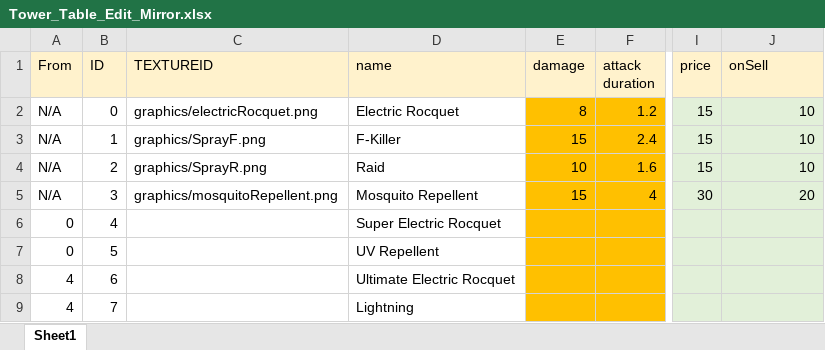
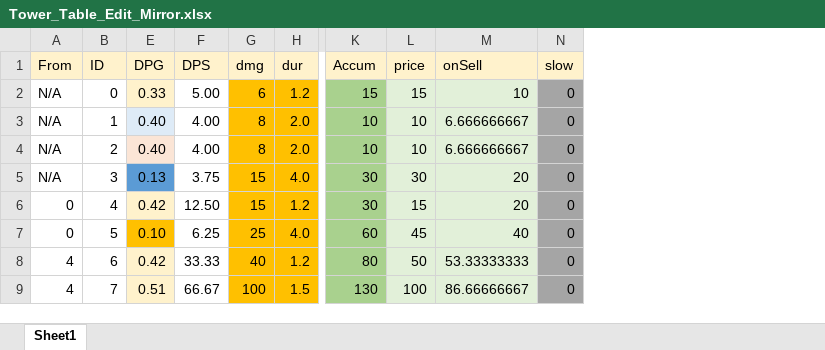
Before and after one commit to Thirdwave03/SFML_personal, an Excel workbook: PersoanlProject_SFML/PS_SFMLFramework Bin/tables/Tower_Table_Edit_Mirror.xlsx, sheet Sheet1, drawn as a sheet; only a part is shown, gaps mark what is left out; values as stored, in another font and other column widths than the file's, no borders; conditional formats not drawn; removed rows and columns are numbered as before the commit, all else as after; the diff covers the shown part only; the diff names each change by its address in the sheet, - before the commit and + after, or states it on an @@ line.

```diff
--- a/PersoanlProject_SFML/PS_SFMLFramework Bin/tables/Tower_Table_Edit_Mirror.xlsx (sheet Sheet1)
+++ b/PersoanlProject_SFML/PS_SFMLFramework Bin/tables/Tower_Table_Edit_Mirror.xlsx (sheet Sheet1)
@@ column C (TEXTUREID) hidden, rows 2-5: graphics/electricRocquet.png | graphics/SprayF.png | graphics/SprayR.png | graphics/mosquitoRepellent.png @@
@@ column D (name) hidden, rows 2-9: Electric Rocquet | F-Killer | Raid | Mosquito Repellent | Super Electric Rocquet | UV Repellent | Ultimate Electric Rocquet | Lightning @@
-column E (damage), rows 2-5: 8 | 15 | 10 | 15
-column F (attack duration), rows 2-5: 1.2 | 2.4 | 1.6 | 4
+column E (DPG), rows 2-9: 0.33 | 0.40 | 0.40 | 0.13 | 0.42 | 0.10 | 0.42 | 0.51
+column F (DPS), rows 2-9: 5.00 | 4.00 | 4.00 | 3.75 | 12.50 | 6.25 | 33.33 | 66.67
+column G (dmg), rows 2-9: 6 | 8 | 8 | 15 | 15 | 25 | 40 | 100
+column H (dur), rows 2-9: 1.2 | 2.0 | 2.0 | 4.0 | 1.2 | 4.0 | 1.2 | 1.5
+column K (Accum), rows 2-9: 15 | 10 | 10 | 30 | 30 | 60 | 80 | 130
+column N (slow), rows 2-9: all 0
-L3:L4 (price): 15
+L3:L4 (price): 10
-M3:M4 (onSell): 10
+M3:M4 (onSell): 6.666666667
-L6 (price): (empty)
+L6 (price): 15
-M6 (onSell): (empty)
+M6 (onSell): 20
-L7 (price): (empty)
+L7 (price): 45
-M7 (onSell): (empty)
+M7 (onSell): 40
-L8 (price): (empty)
+L8 (price): 50
-M8 (onSell): (empty)
+M8 (onSell): 53.33333333
-L9 (price): (empty)
+L9 (price): 100
-M9 (onSell): (empty)
+M9 (onSell): 86.66666667
```
Also changed, not shown: 1 added column, 78 edited cells and cell formats elsewhere in this sheet, formulas that keep their value, 26 other files.
